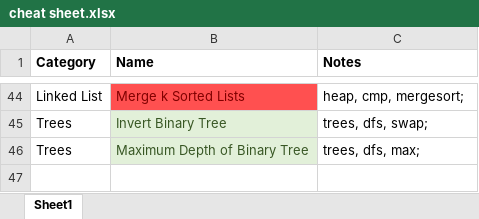
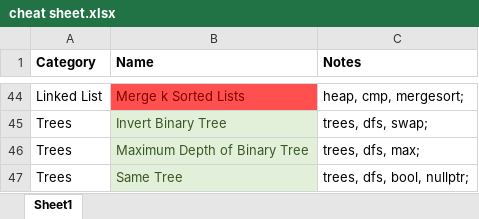
Before and after one commit to aircode610/LeetCode, an Excel workbook: cheat sheet.xlsx, sheet Sheet1, drawn as a sheet; only a part is shown, gaps mark what is left out; values as stored, in another font and other column widths than the file's, no borders; the diff names each change by its address in the sheet, - before the commit and + after, or states it on an @@ line.

Commit message:
Solved 100. Same Tree

```diff
--- a/cheat sheet.xlsx (sheet Sheet1)
+++ b/cheat sheet.xlsx (sheet Sheet1)
+row 47: Trees | Same Tree | trees, dfs, bool, nullptr;
```
Also changed, not shown: 1 other file.
